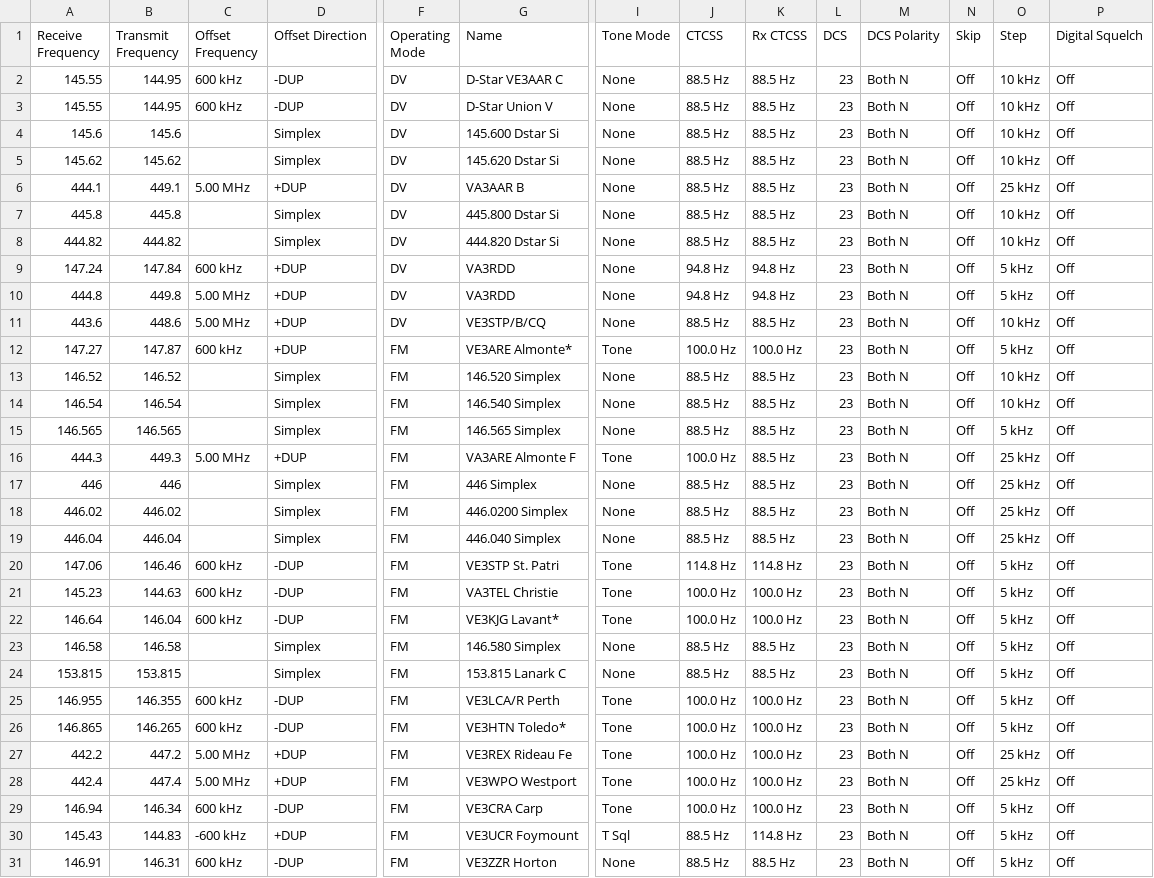
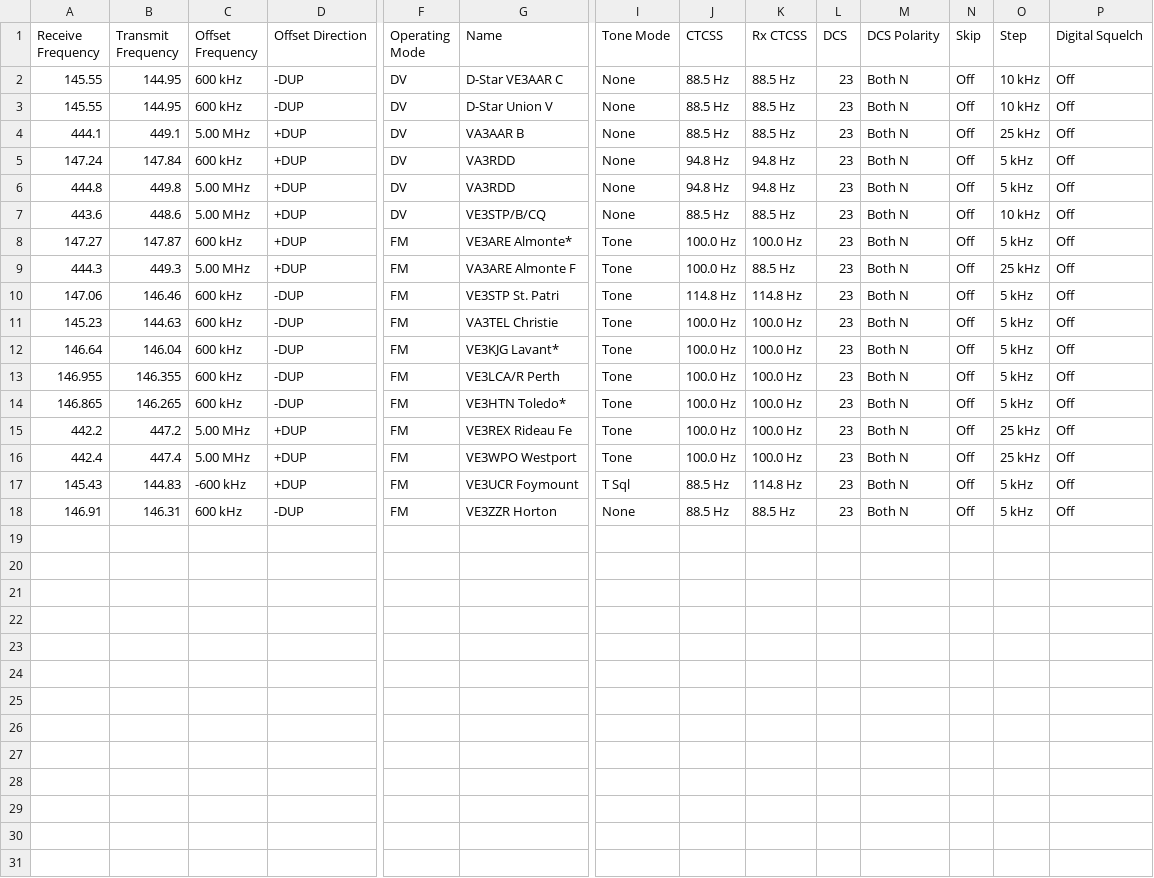
Before and after one commit to tylert/freq-lists, a CSV file: repeaters/County_ICOM_Radio_Presets_Nov_2019.csv, drawn as a sheet; only a part is shown, gaps mark what is left out; rows hold the shown columns only; the diff names each change by its address in the sheet, - before the commit and + after, or states it on an @@ line.

```diff
--- a/repeaters/County_ICOM_Radio_Presets_Nov_2019.csv
+++ b/repeaters/County_ICOM_Radio_Presets_Nov_2019.csv
-row 4: 145.6 | 145.6 |  | Simplex | DV | 145.600 Dstar Si | None | 88.5 Hz | 88.5 Hz | 23 | Both N | Off | 10 kHz | Off
-row 5: 145.62 | 145.62 |  | Simplex | DV | 145.620 Dstar Si | None | 88.5 Hz | 88.5 Hz | 23 | Both N | Off | 10 kHz | Off
-row 7: 445.8 | 445.8 |  | Simplex | DV | 445.800 Dstar Si | None | 88.5 Hz | 88.5 Hz | 23 | Both N | Off | 10 kHz | Off
-row 8: 444.82 | 444.82 |  | Simplex | DV | 444.820 Dstar Si | None | 88.5 Hz | 88.5 Hz | 23 | Both N | Off | 10 kHz | Off
-row 13: 146.52 | 146.52 |  | Simplex | FM | 146.520 Simplex | None | 88.5 Hz | 88.5 Hz | 23 | Both N | Off | 10 kHz | Off
-row 14: 146.54 | 146.54 |  | Simplex | FM | 146.540 Simplex | None | 88.5 Hz | 88.5 Hz | 23 | Both N | Off | 10 kHz | Off
-row 15: 146.565 | 146.565 |  | Simplex | FM | 146.565 Simplex | None | 88.5 Hz | 88.5 Hz | 23 | Both N | Off | 5 kHz | Off
-row 17: 446 | 446 |  | Simplex | FM | 446 Simplex | None | 88.5 Hz | 88.5 Hz | 23 | Both N | Off | 25 kHz | Off
-row 18: 446.02 | 446.02 |  | Simplex | FM | 446.0200 Simplex | None | 88.5 Hz | 88.5 Hz | 23 | Both N | Off | 25 kHz | Off
-row 19: 446.04 | 446.04 |  | Simplex | FM | 446.040 Simplex | None | 88.5 Hz | 88.5 Hz | 23 | Both N | Off | 25 kHz | Off
-row 23: 146.58 | 146.58 |  | Simplex | FM | 146.580 Simplex | None | 88.5 Hz | 88.5 Hz | 23 | Both N | Off | 5 kHz | Off
-row 24: 153.815 | 153.815 |  | Simplex | FM | 153.815 Lanark C | None | 88.5 Hz | 88.5 Hz | 23 | Both N | Off | 5 kHz | Off
-row 29: 146.94 | 146.34 | 600 kHz | -DUP | FM | VE3CRA Carp | Tone | 100.0 Hz | 100.0 Hz | 23 | Both N | Off | 5 kHz | Off
```
Also changed, not shown: 1 other file.
